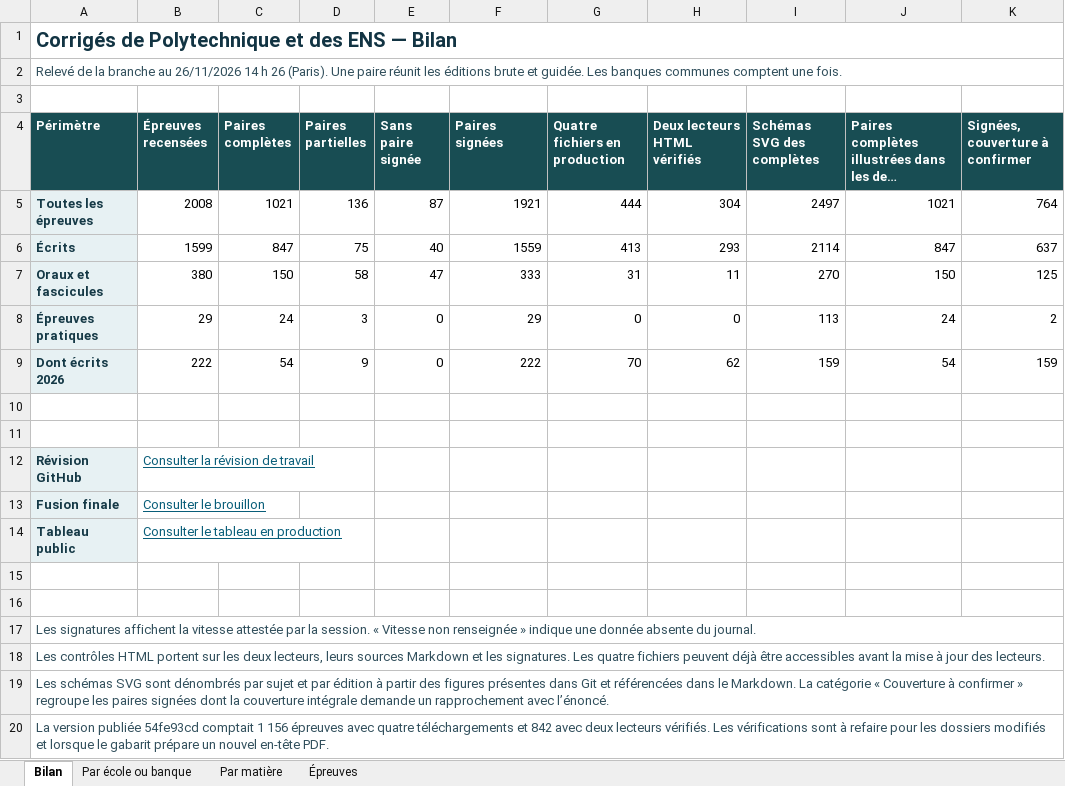
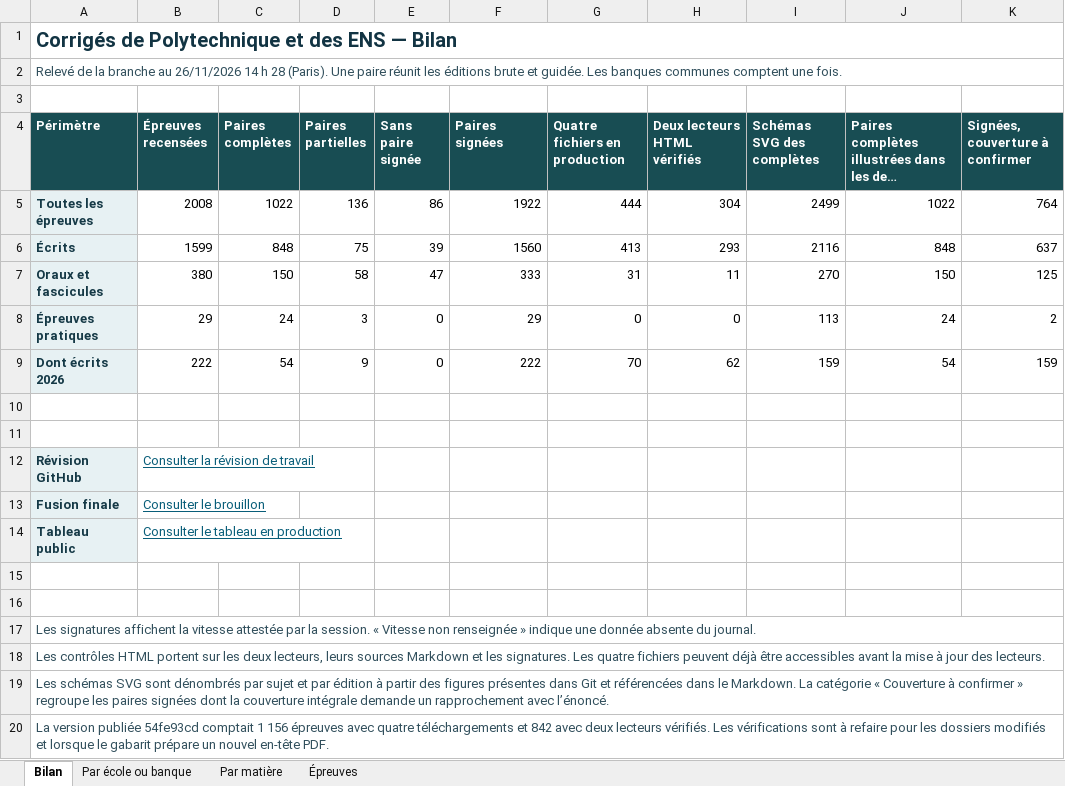
Before and after one commit to knoel99/corriges-concours, an Excel workbook: campagnes/x-ens/bilans/classeurs/avancement-branche.xlsx, sheet Bilan, drawn as a sheet; long unchanged cells end in …; values as stored, in another font and other column widths than the file's, no borders; the diff names each change by its address in the sheet, - before the commit and + after, or states it on an @@ line.

Commit message:
Actualise le bilan consolidé des écoles et des banques

```diff
--- a/campagnes/x-ens/bilans/classeurs/avancement-branche.xlsx (sheet Bilan)
+++ b/campagnes/x-ens/bilans/classeurs/avancement-branche.xlsx (sheet Bilan)
-A2 (Périmètre): …14 h 26 (Paris). Une…
+A2 (Périmètre): …14 h 28 (Paris). Une…
-C5 (Paires complètes): 1021
+C5 (Paires complètes): 1022
-E5 (Sans paire signée): 87
+E5 (Sans paire signée): 86
-F5 (Paires signées): 1921
+F5 (Paires signées): 1922
-I5 (Schémas SVG des complètes): 2497
+I5 (Schémas SVG des complètes): 2499
-J5: 1021
+J5: 1022
-C6 (Paires complètes): 847
+C6 (Paires complètes): 848
-E6 (Sans paire signée): 40
+E6 (Sans paire signée): 39
-F6 (Paires signées): 1559
+F6 (Paires signées): 1560
-I6 (Schémas SVG des complètes): 2114
+I6 (Schémas SVG des complètes): 2116
-J6: 847
+J6: 848
```
Also changed, not shown: sheet Par école ou banque, sheet Par matière, sheet Épreuves, 5 other files.
